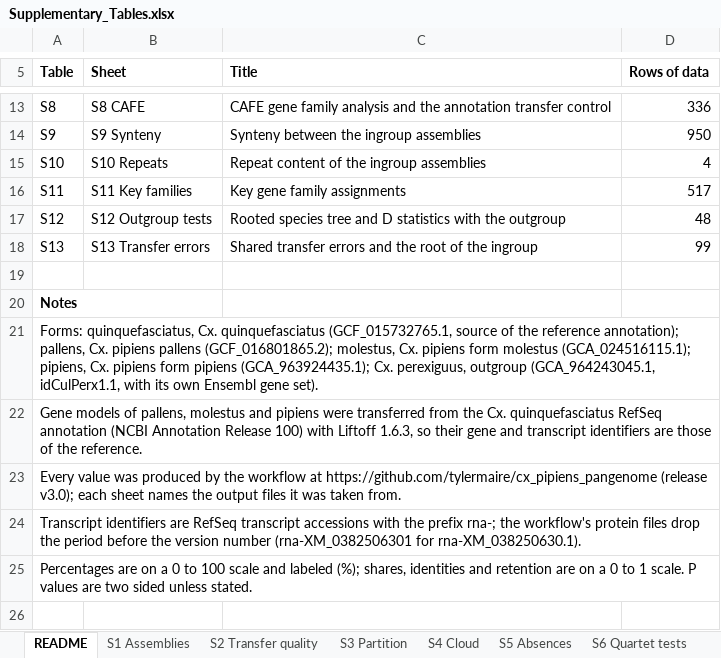
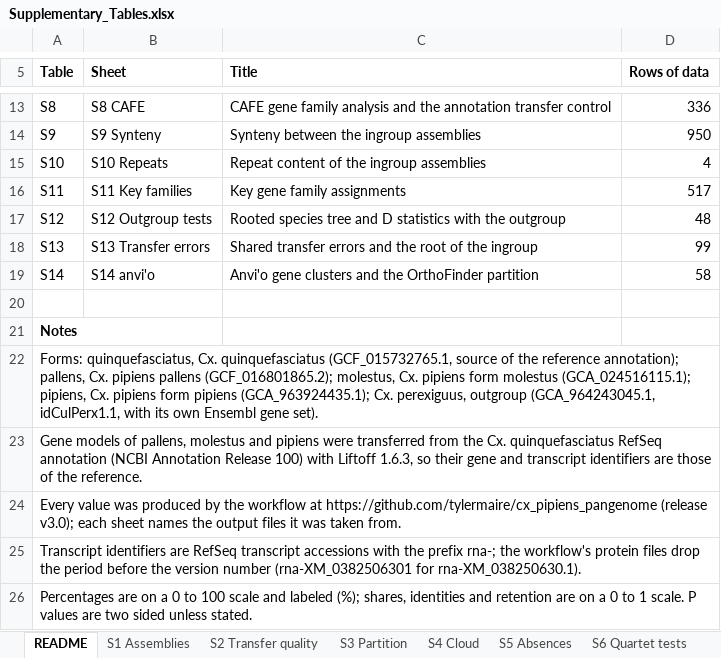
Before and after one commit to tylermaire/cx_pipiens_pangenome, an Excel workbook: tables/Supplementary_Tables.xlsx, sheet README, drawn as a sheet; only a part is shown, gaps mark what is left out; values as stored, in another font and other column widths than the file's, no borders; the diff names each change by its address in the sheet, - before the commit and + after, or states it on an @@ line.

Commit message:
Add the anvi'o pangenome on the V5 proteins (Figure 5, Supp. Table S14)
anvio_pangenome.sh runs anvi'o 9 on the 57,815 ingroup proteins that
OrthoFinder used: anvio_inputs.py writes one contig per gene with an
external gene call carrying the protein (contigs shorter than anvi'o's
k-mer size padded with N), the genomes storage names the gene caller, and
anvi-pan-genome uses DIAMOND, minbit 0.5, MCL inflation 10 and FAMSA 2.2.2
(FAMSA 2.4.1 to 2.5.2 cannot read standard input, so anvi'o leaves every
gene cluster unaligned with them). The script records the tool versions.

anvio_compare.py classes the gene clusters by the forms they hold and
compares them with the OrthoFinder partition, the reference gene of each
model and Liftoff's ORF flags; the 99 proteins with no DIAMOND hit, which
anvi'o leaves out of the clustering, are reported apart. Its tables in
results/anvio are tracked; the databases are not.

Result: 16,623 gene clusters, 9,465 in all four forms; 97.9% of the genes
in four form clusters are in core orthogroups; 99.8% of the transferred
models in one form clusters lack a valid ORF.

Figure 5 (make_revision_figures.py), Supp. Table S14 (make_supplement.py)
and an anvio section of the values table (patch_results.py --values-sections
anvio) are drawn from those tables and skipped when they are absent. Tests
in tests/test_anvio.py; run notes in docs/v5_run.md.

```diff
--- a/tables/Supplementary_Tables.xlsx (sheet README)
+++ b/tables/Supplementary_Tables.xlsx (sheet README)
+row 19: S14 | S14 anvi'o | Anvi'o gene clusters and the OrthoFinder partition | 58
```
Also changed, not shown: other sheet tabs, 20 other files.
